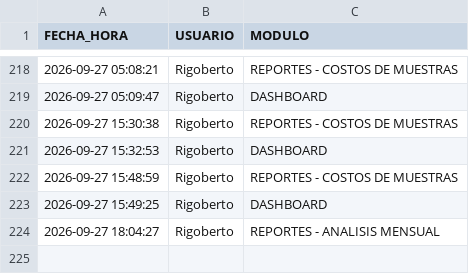
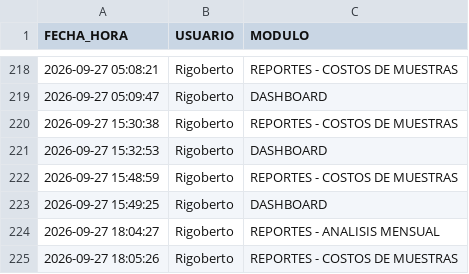
Before and after one commit to RH2026/nexion, a CSV file: auditoria_accesos.csv, drawn as a sheet; only a part is shown, gaps mark what is left out.

Commit message:
Registro de acceso de Rigoberto al módulo REPORTES - COSTOS DE MUESTRAS

```diff
--- a/auditoria_accesos.csv
+++ b/auditoria_accesos.csv
@@ -224 +224,2 @@ FECHA_HORA,USUARIO,MODULO
 2026-09-27 18:04:27,Rigoberto,REPORTES - ANALISIS MENSUAL
+2026-09-27 18:05:26,Rigoberto,REPORTES - COSTOS DE MUESTRAS
```
